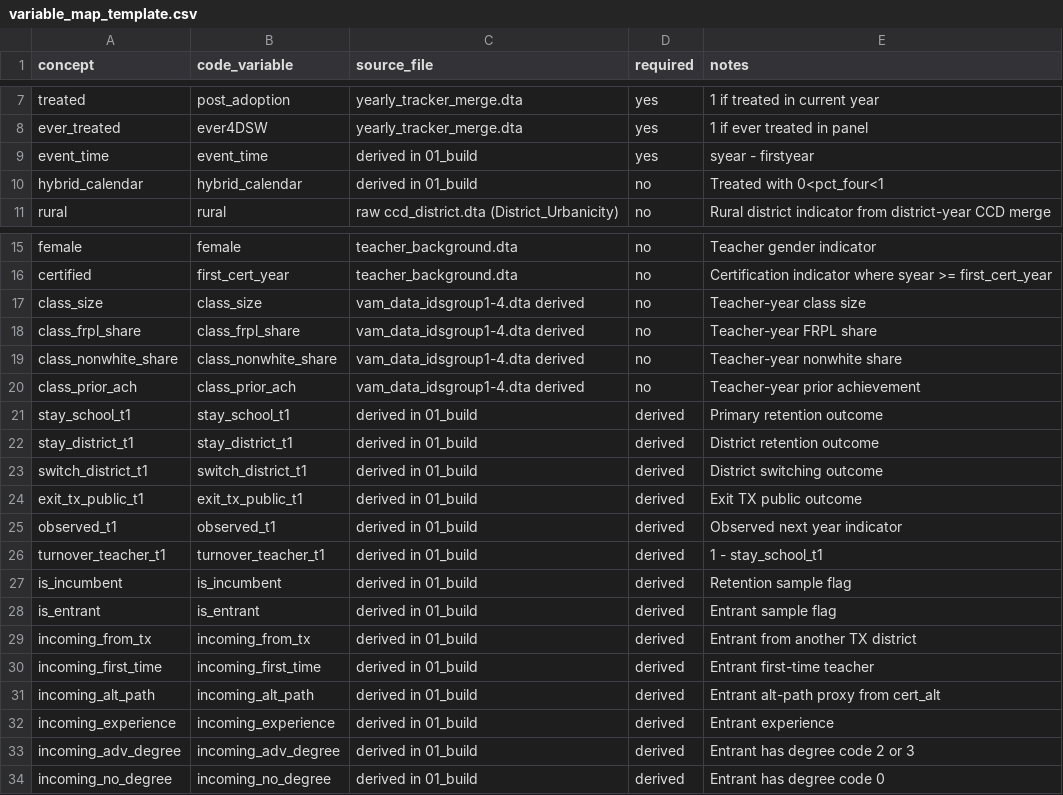
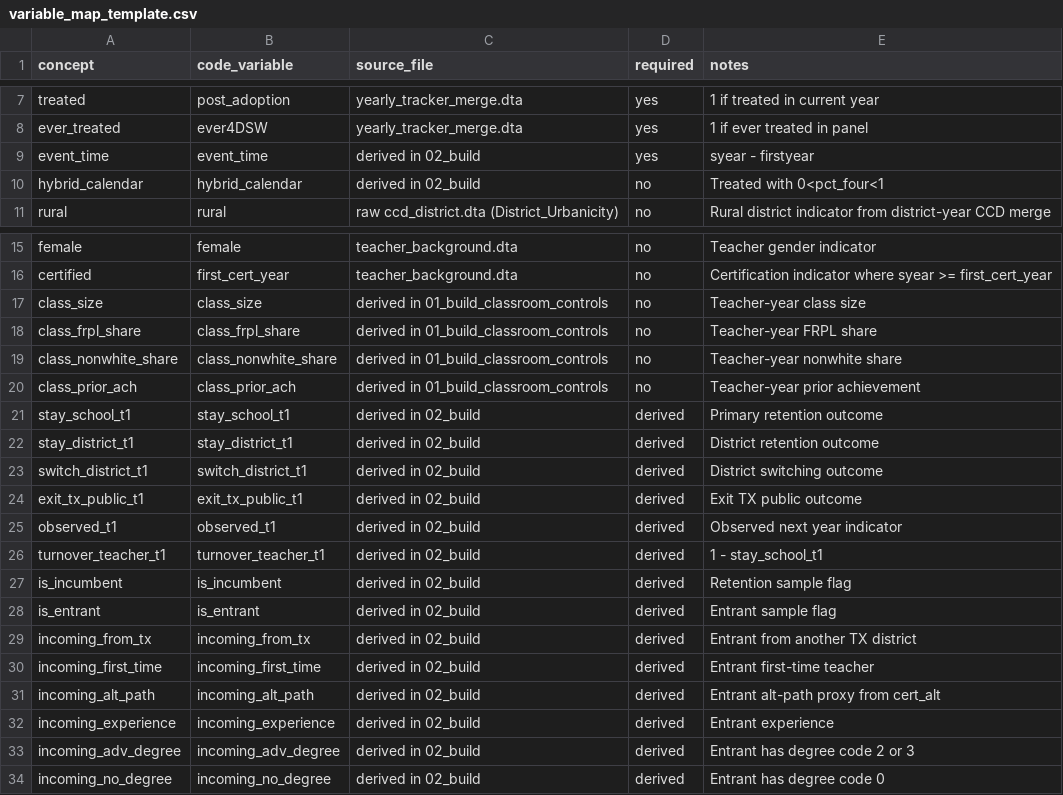
Before and after one commit to air-calder/texas_4dsw, a CSV file: replication/specs/variable_map_template.csv, drawn as a sheet; only a part is shown, gaps mark what is left out.

Commit message:
Precompute classroom controls and renumber replication pipeline

```diff
--- a/replication/specs/variable_map_template.csv
+++ b/replication/specs/variable_map_template.csv
@@ -8,4 +8,4 @@ treated,post_adoption,yearly_tracker_merge.dta,yes,1 if treated in current year
 ever_treated,ever4DSW,yearly_tracker_merge.dta,yes,1 if ever treated in panel
-event_time,event_time,derived in 01_build,yes,syear - firstyear
-hybrid_calendar,hybrid_calendar,derived in 01_build,no,Treated with 0<pct_four<1
+event_time,event_time,derived in 02_build,yes,syear - firstyear
+hybrid_calendar,hybrid_calendar,derived in 02_build,no,Treated with 0<pct_four<1
 rural,rural,raw ccd_district.dta (District_Urbanicity),no,Rural district indicator from district-year CCD merge
@@ -16,19 +16,19 @@ female,female,teacher_background.dta,no,Teacher gender indicator
 certified,first_cert_year,teacher_background.dta,no,Certification indicator where syear >= first_cert_year
-class_size,class_size,vam_data_idsgroup1-4.dta derived,no,Teacher-year class size
-class_frpl_share,class_frpl_share,vam_data_idsgroup1-4.dta derived,no,Teacher-year FRPL share
-class_nonwhite_share,class_nonwhite_share,vam_data_idsgroup1-4.dta derived,no,Teacher-year nonwhite share
-class_prior_ach,class_prior_ach,vam_data_idsgroup1-4.dta derived,no,Teacher-year prior achievement
-stay_school_t1,stay_school_t1,derived in 01_build,derived,Primary retention outcome
-stay_district_t1,stay_district_t1,derived in 01_build,derived,District retention outcome
-switch_district_t1,switch_district_t1,derived in 01_build,derived,District switching outcome
-exit_tx_public_t1,exit_tx_public_t1,derived in 01_build,derived,Exit TX public outcome
-observed_t1,observed_t1,derived in 01_build,derived,Observed next year indicator
-turnover_teacher_t1,turnover_teacher_t1,derived in 01_build,derived,1 - stay_school_t1
-is_incumbent,is_incumbent,derived in 01_build,derived,Retention sample flag
-is_entrant,is_entrant,derived in 01_build,derived,Entrant sample flag
-incoming_from_tx,incoming_from_tx,derived in 01_build,derived,Entrant from another TX district
-incoming_first_time,incoming_first_time,derived in 01_build,derived,Entrant first-time teacher
-incoming_alt_path,incoming_alt_path,derived in 01_build,derived,Entrant alt-path proxy from cert_alt
-incoming_experience,incoming_experience,derived in 01_build,derived,Entrant experience
-incoming_adv_degree,incoming_adv_degree,derived in 01_build,derived,Entrant has degree code 2 or 3
-incoming_no_degree,incoming_no_degree,derived in 01_build,derived,Entrant has degree code 0
+class_size,class_size,derived in 01_build_classroom_controls,no,Teacher-year class size
+class_frpl_share,class_frpl_share,derived in 01_build_classroom_controls,no,Teacher-year FRPL share
+class_nonwhite_share,class_nonwhite_share,derived in 01_build_classroom_controls,no,Teacher-year nonwhite share
+class_prior_ach,class_prior_ach,derived in 01_build_classroom_controls,no,Teacher-year prior achievement
+stay_school_t1,stay_school_t1,derived in 02_build,derived,Primary retention outcome
+stay_district_t1,stay_district_t1,derived in 02_build,derived,District retention outcome
+switch_district_t1,switch_district_t1,derived in 02_build,derived,District switching outcome
+exit_tx_public_t1,exit_tx_public_t1,derived in 02_build,derived,Exit TX public outcome
+observed_t1,observed_t1,derived in 02_build,derived,Observed next year indicator
+turnover_teacher_t1,turnover_teacher_t1,derived in 02_build,derived,1 - stay_school_t1
+is_incumbent,is_incumbent,derived in 02_build,derived,Retention sample flag
+is_entrant,is_entrant,derived in 02_build,derived,Entrant sample flag
+incoming_from_tx,incoming_from_tx,derived in 02_build,derived,Entrant from another TX district
+incoming_first_time,incoming_first_time,derived in 02_build,derived,Entrant first-time teacher
+incoming_alt_path,incoming_alt_path,derived in 02_build,derived,Entrant alt-path proxy from cert_alt
+incoming_experience,incoming_experience,derived in 02_build,derived,Entrant experience
+incoming_adv_degree,incoming_adv_degree,derived in 02_build,derived,Entrant has degree code 2 or 3
+incoming_no_degree,incoming_no_degree,derived in 02_build,derived,Entrant has degree code 0
```
Also changed, not shown: 14 other files.
